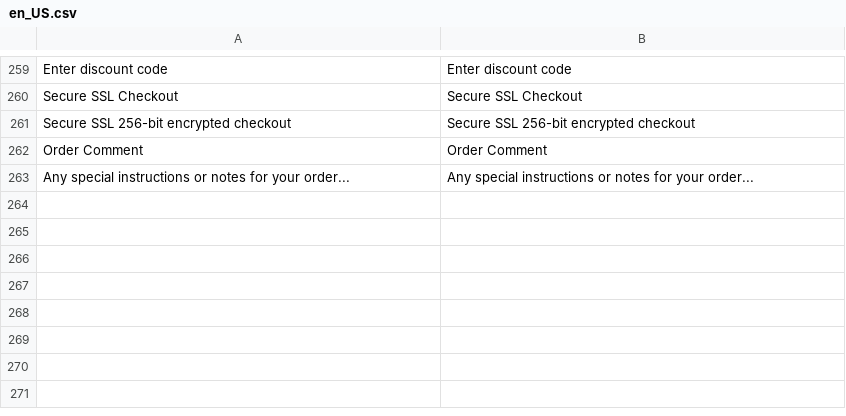
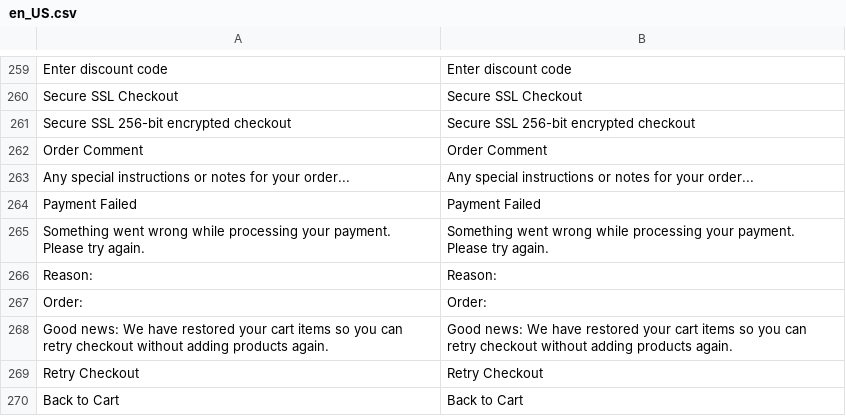
Before and after one commit to kkkonrad/hyva-fast-checkout, a CSV file: i18n/en_US.csv, drawn as a sheet; only a part is shown, gaps mark what is left out; the diff names each change by its address in the sheet, - before the commit and + after, or states it on an @@ line.

```diff
--- a/i18n/en_US.csv
+++ b/i18n/en_US.csv
+row 264: Payment Failed | Payment Failed
+row 265: Something went wrong while processing your payment. Please try again. | Something went wrong while processing your payment. Please try again.
+row 266: Reason: | Reason:
+row 267: Order: | Order:
+row 268: Good news: We have restored your cart items so you can retry checkout without adding products again. | Good news: We have restored your cart items so you can retry checkout without adding products again.
+row 269: Retry Checkout | Retry Checkout
+row 270: Back to Cart | Back to Cart
```
Also changed, not shown: i18n/pl_PL.csv, 6 other files.
